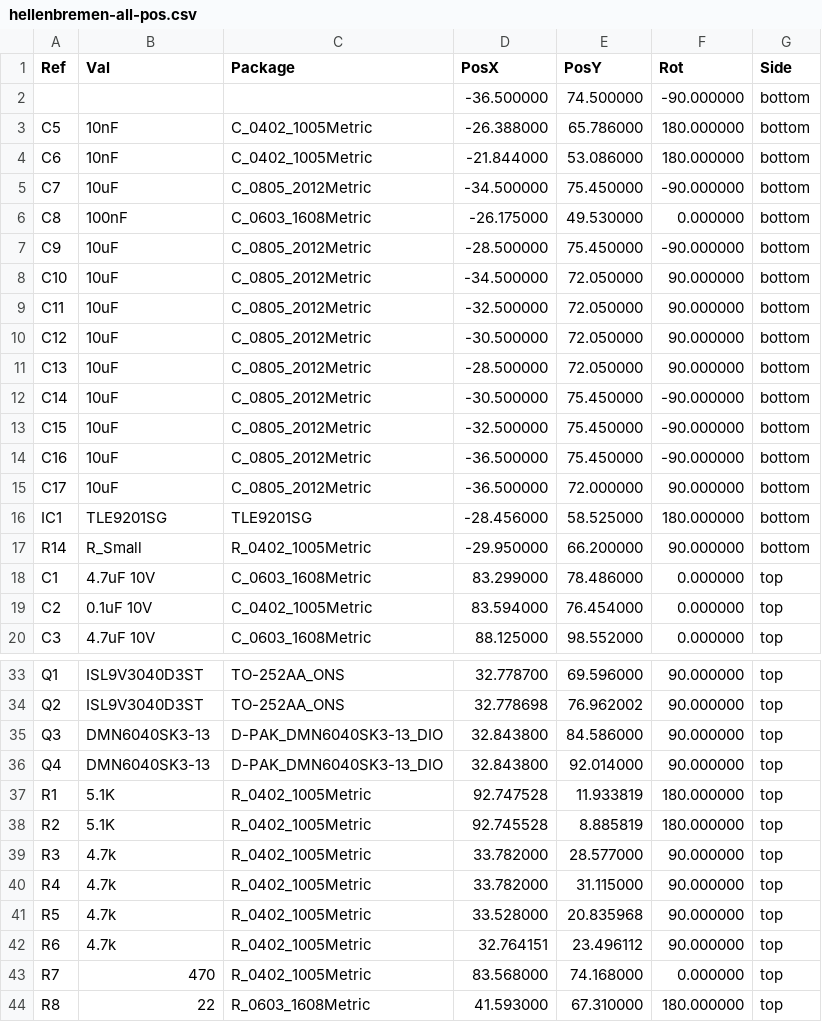
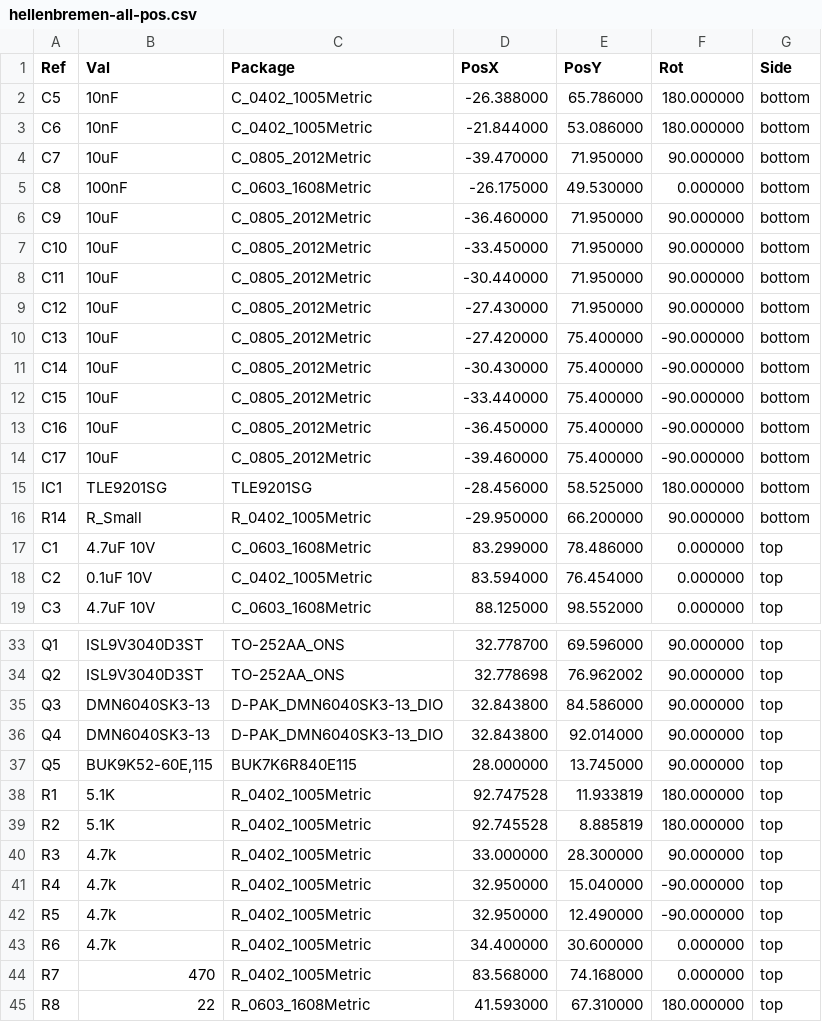
Before and after one commit to P4ulBr4ndt/hellen-bremen, a CSV file: gerber/hellenbremen-all-pos.csv, drawn as a sheet; only a part is shown, gaps mark what is left out; the diff covers the shown part only.

```diff
--- a/gerber/hellenbremen-all-pos.csv
+++ b/gerber/hellenbremen-all-pos.csv
@@ -1,16 +1,15 @@
 Ref,Val,Package,PosX,PosY,Rot,Side
-"","","",-36.500000,74.500000,-90.000000,bottom
 "C5","10nF","C_0402_1005Metric",-26.388000,65.786000,180.000000,bottom
 "C6","10nF","C_0402_1005Metric",-21.844000,53.086000,180.000000,bottom
-"C7","10uF","C_0805_2012Metric",-34.500000,75.450000,-90.000000,bottom
+"C7","10uF","C_0805_2012Metric",-39.470000,71.950000,90.000000,bottom
 "C8","100nF","C_0603_1608Metric",-26.175000,49.530000,0.000000,bottom
-"C9","10uF","C_0805_2012Metric",-28.500000,75.450000,-90.000000,bottom
-"C10","10uF","C_0805_2012Metric",-34.500000,72.050000,90.000000,bottom
-"C11","10uF","C_0805_2012Metric",-32.500000,72.050000,90.000000,bottom
-"C12","10uF","C_0805_2012Metric",-30.500000,72.050000,90.000000,bottom
-"C13","10uF","C_0805_2012Metric",-28.500000,72.050000,90.000000,bottom
-"C14","10uF","C_0805_2012Metric",-30.500000,75.450000,-90.000000,bottom
-"C15","10uF","C_0805_2012Metric",-32.500000,75.450000,-90.000000,bottom
-"C16","10uF","C_0805_2012Metric",-36.500000,75.450000,-90.000000,bottom
-"C17","10uF","C_0805_2012Metric",-36.500000,72.000000,90.000000,bottom
+"C9","10uF","C_0805_2012Metric",-36.460000,71.950000,90.000000,bottom
+"C10","10uF","C_0805_2012Metric",-33.450000,71.950000,90.000000,bottom
+"C11","10uF","C_0805_2012Metric",-30.440000,71.950000,90.000000,bottom
+"C12","10uF","C_0805_2012Metric",-27.430000,71.950000,90.000000,bottom
+"C13","10uF","C_0805_2012Metric",-27.420000,75.400000,-90.000000,bottom
+"C14","10uF","C_0805_2012Metric",-30.430000,75.400000,-90.000000,bottom
+"C15","10uF","C_0805_2012Metric",-33.440000,75.400000,-90.000000,bottom
+"C16","10uF","C_0805_2012Metric",-36.450000,75.400000,-90.000000,bottom
+"C17","10uF","C_0805_2012Metric",-39.460000,75.400000,-90.000000,bottom
 "IC1","TLE9201SG","TLE9201SG",-28.456000,58.525000,180.000000,bottom
@@ -36,8 +36,9 @@ Ref,Val,Package,PosX,PosY,Rot,Side
 "Q4","DMN6040SK3-13","D-PAK_DMN6040SK3-13_DIO",32.843800,92.014000,90.000000,top
+"Q5","BUK9K52-60E,115","BUK7K6R840E115",28.000000,13.745000,90.000000,top
 "R1","5.1K","R_0402_1005Metric",92.747528,11.933819,180.000000,top
 "R2","5.1K","R_0402_1005Metric",92.745528,8.885819,180.000000,top
-"R3","4.7k","R_0402_1005Metric",33.782000,28.577000,90.000000,top
-"R4","4.7k","R_0402_1005Metric",33.782000,31.115000,90.000000,top
-"R5","4.7k","R_0402_1005Metric",33.528000,20.835968,90.000000,top
-"R6","4.7k","R_0402_1005Metric",32.764151,23.496112,90.000000,top
+"R3","4.7k","R_0402_1005Metric",33.000000,28.300000,90.000000,top
+"R4","4.7k","R_0402_1005Metric",32.950000,15.040000,-90.000000,top
+"R5","4.7k","R_0402_1005Metric",32.950000,12.490000,-90.000000,top
+"R6","4.7k","R_0402_1005Metric",34.400000,30.600000,0.000000,top
 "R7","470","R_0402_1005Metric",83.568000,74.168000,0.000000,top
```
Also changed, not shown: 1 added row, 1 removed row and 7 edited cells elsewhere in this file, gerber/hellenbremen.csv, 15 other files.
